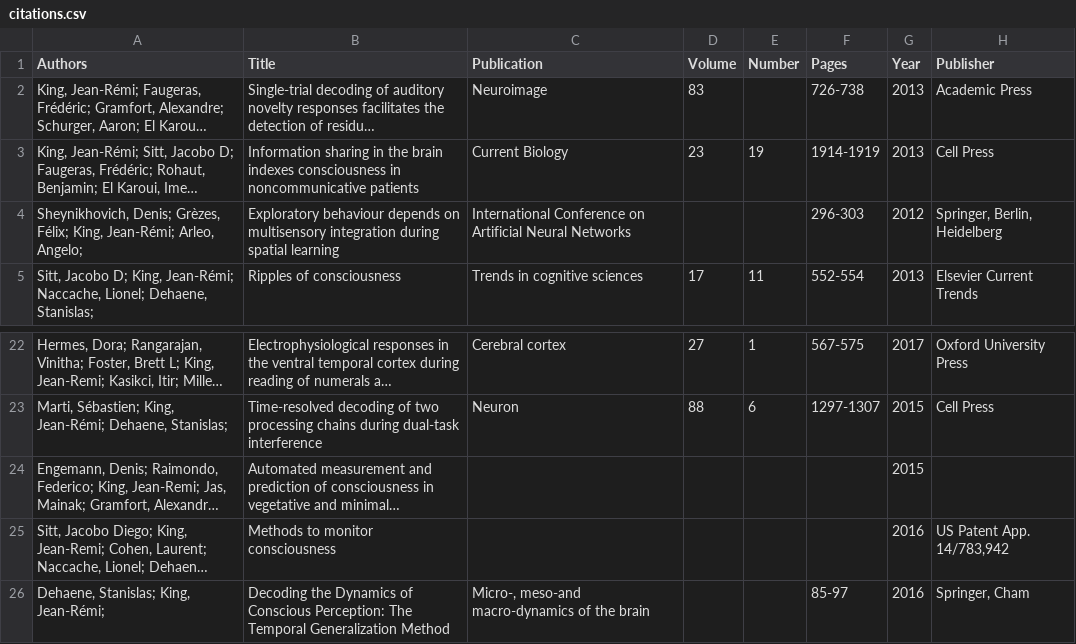
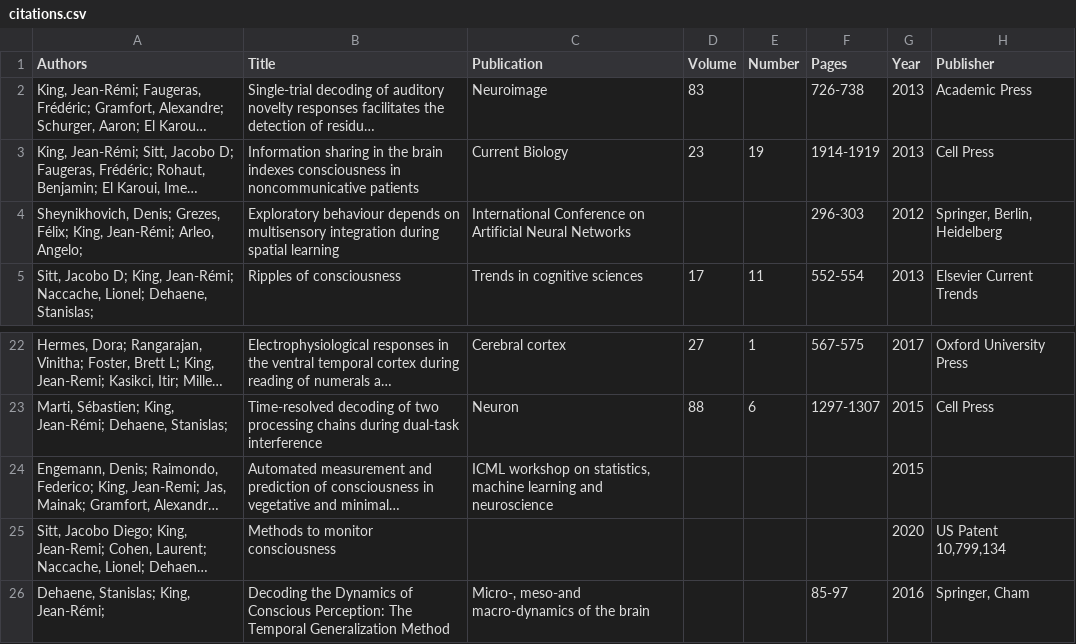
Before and after one commit to kingjr/kingjr.github.io, a CSV file: files/citations.csv, drawn as a sheet; only a part is shown, gaps mark what is left out; long unchanged cells end in …; the diff covers the shown part only; the diff names each change by its address in the sheet, - before the commit and + after, or states it on an @@ line.

```diff
--- a/files/citations.csv
+++ b/files/citations.csv
-A4 (Authors): Sheynikhovich, Denis; Grèzes, Félix; King,…
+A4 (Authors): Sheynikhovich, Denis; Grezes, Félix; King,…
-C24 (Publication): (empty)
+C24 (Publication): ICML workshop on statistics, machine learning and neuroscience
-G25 (Year): 2016
+G25 (Year): 2020
-H25 (Publisher): US Patent App. 14/783,942
+H25 (Publisher): US Patent 10,799,134
```
Also changed, not shown: 10 added rows, 3 removed rows and 7 edited cells elsewhere in this file, 2 other files.
